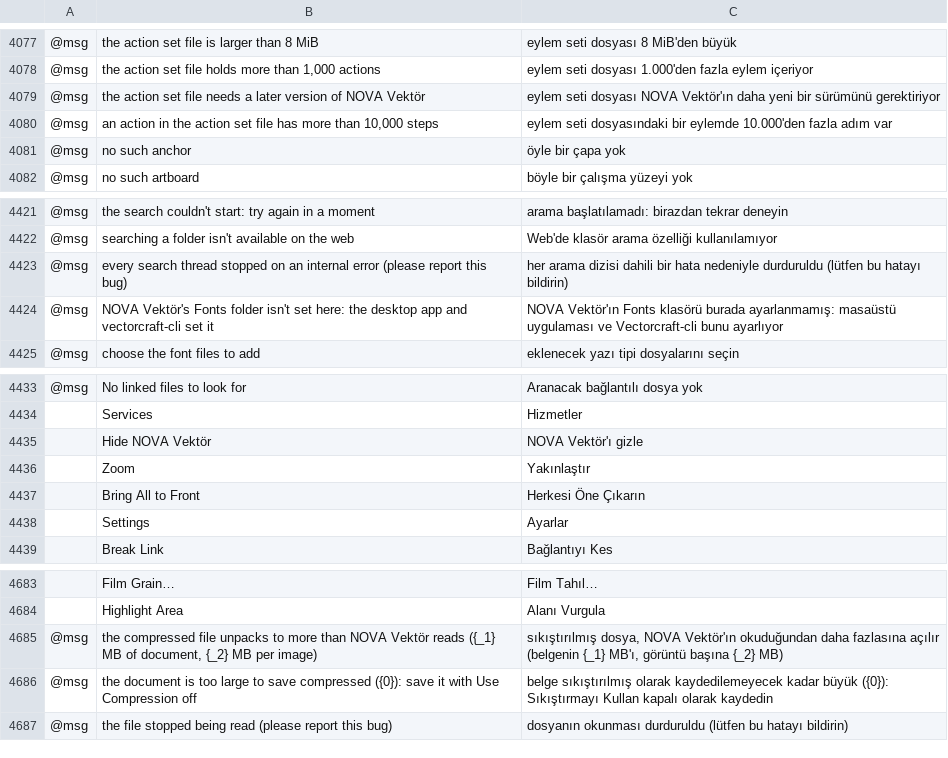
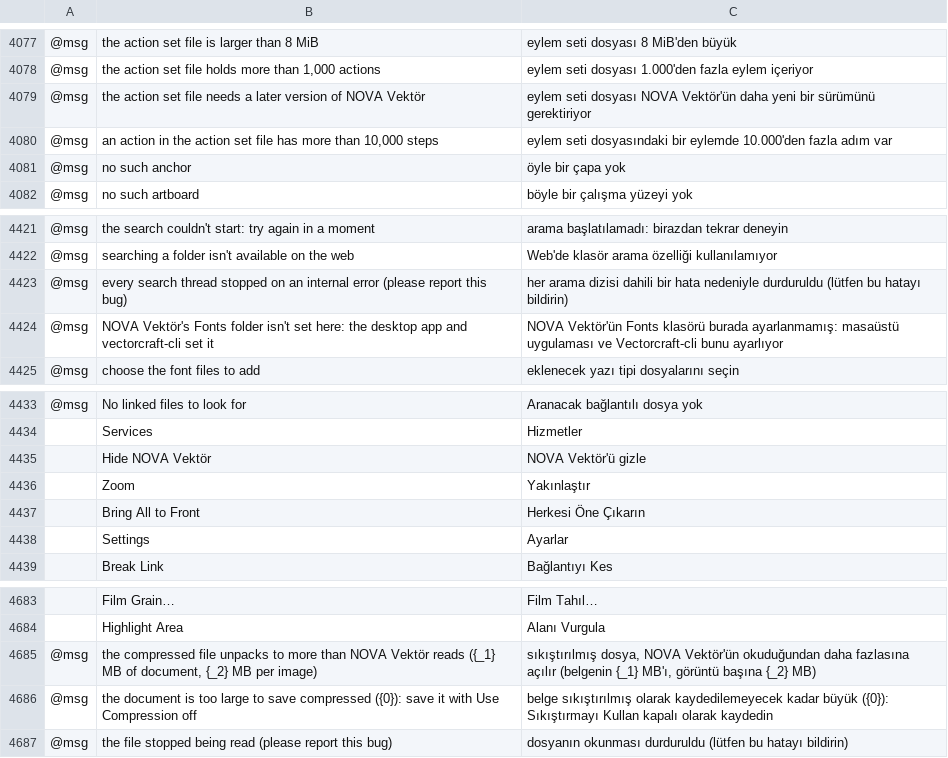
Before and after one commit to pepsicosamet-arch/NovaVektor, a TSV file: crates/ui-egui/src/i18n/tr.tsv, drawn as a sheet; only a part is shown, gaps mark what is left out; the diff covers the shown part only; the diff names each change by its address in the sheet, - before the commit and + after, or states it on an @@ line.

```diff
--- a/crates/ui-egui/src/i18n/tr.tsv
+++ b/crates/ui-egui/src/i18n/tr.tsv
-C4079: …dosyası NOVA Vektör'ın daha yeni…
+C4079: …dosyası NOVA Vektör'ün daha yeni…
-C4424: NOVA Vektör'ın Fonts klasörü…
+C4424: NOVA Vektör'ün Fonts klasörü…
-C4435: NOVA Vektör'ı gizle
+C4435: NOVA Vektör'ü gizle
-C4685: …dosya, NOVA Vektör'ın okuduğundan daha…
+C4685: …dosya, NOVA Vektör'ün okuduğundan daha…
```
Also changed, not shown: 15 edited cells elsewhere in this file, 5 other files.
